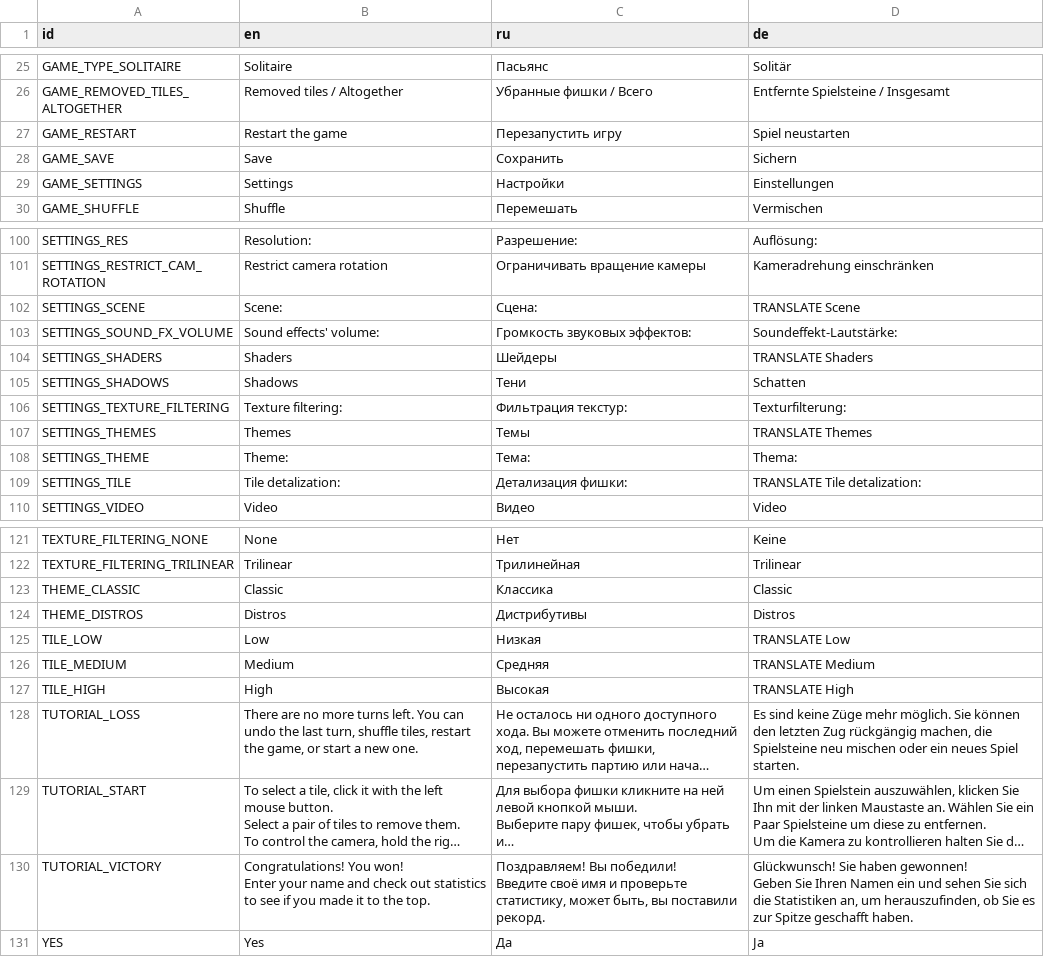
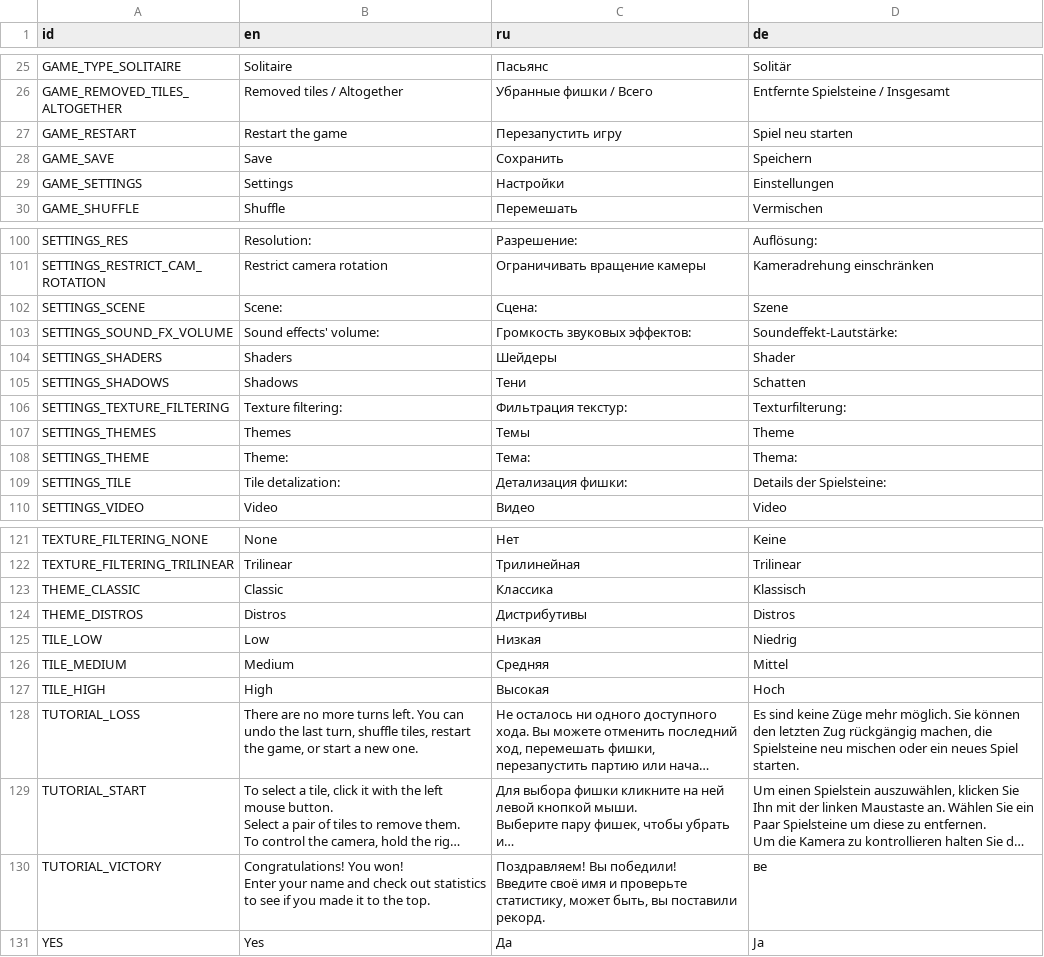
Before and after one commit to jnonline/ogstudio, a CSV file: mj_res/lang/ui.csv, drawn as a sheet; only a part is shown, gaps mark what is left out; long unchanged cells end in …; ↵ is a line break in a cell; the diff covers the shown part only; the diff names each change by its address in the sheet, - before the commit and + after, or states it on an @@ line.

```diff
--- a/mj_res/lang/ui.csv
+++ b/mj_res/lang/ui.csv
-D27 (de): Spiel neustarten
+D27 (de): Spiel neu starten
-D28 (de): Sichern
+D28 (de): Speichern
-D102 (de): TRANSLATE Scene
+D102 (de): Szene
-D104 (de): TRANSLATE Shaders
+D104 (de): Shader
-D107 (de): TRANSLATE Themes
+D107 (de): Theme
-D109 (de): TRANSLATE Tile detalization:
+D109 (de): Details der Spielsteine:
-D123 (de): Classic
+D123 (de): Klassisch
-D125 (de): TRANSLATE Low
+D125 (de): Niedrig
-D126 (de): TRANSLATE Medium
+D126 (de): Mittel
-D127 (de): TRANSLATE High
+D127 (de): Hoch
-D130 (de): Glückwunsch! Sie haben gewonnen! ↵ Geben Sie Ihren Namen ein und sehen Sie sich die Statistiken an, um herauszufinden, ob Sie es zur Spitze geschafft haben.
+D130 (de): ве
```
Also changed, not shown: 1 added row, 1 removed row and 41 edited cells elsewhere in this file, 1 other file.
